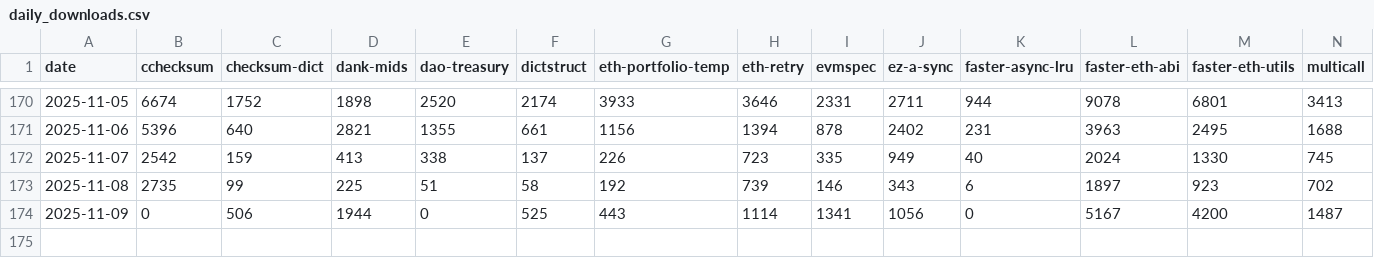
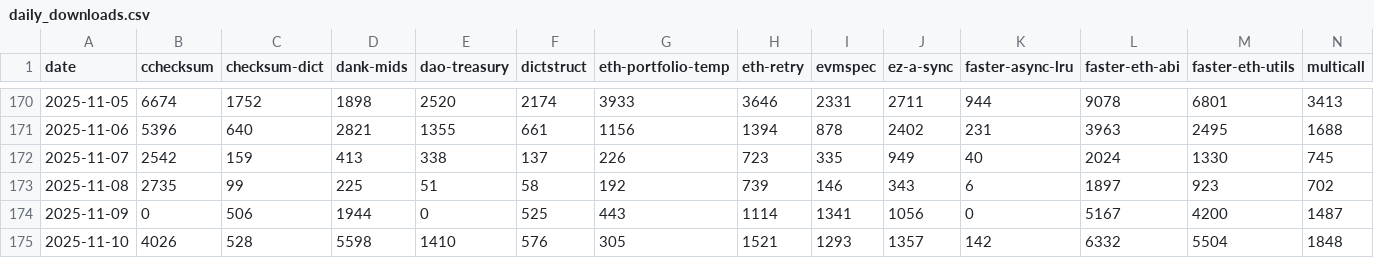
Before and after one commit to BobTheBuidler/the-bob-stack, a CSV file: daily_downloads.csv, drawn as a sheet; only a part is shown, gaps mark what is left out; rows hold the shown columns only; the diff names each change by its address in the sheet, - before the commit and + after, or states it on an @@ line.

```diff
--- a/daily_downloads.csv
+++ b/daily_downloads.csv
+row 175: 2025-11-10 | 4026 | 528 | 5598 | 1410 | 576 | 305 | 1521 | 1293 | 1357 | 142 | 6332 | 5504 | 1848
```
Also changed, not shown: 16 other files.
